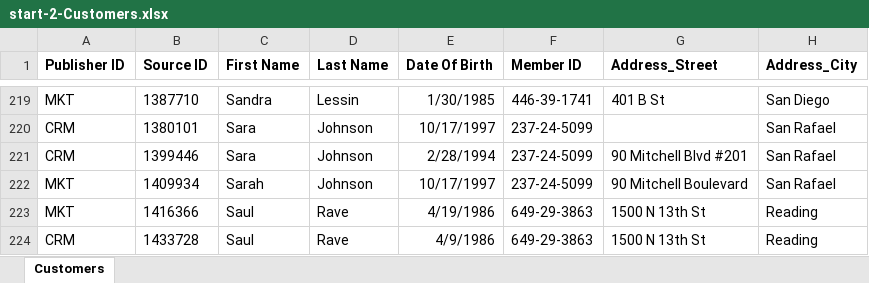
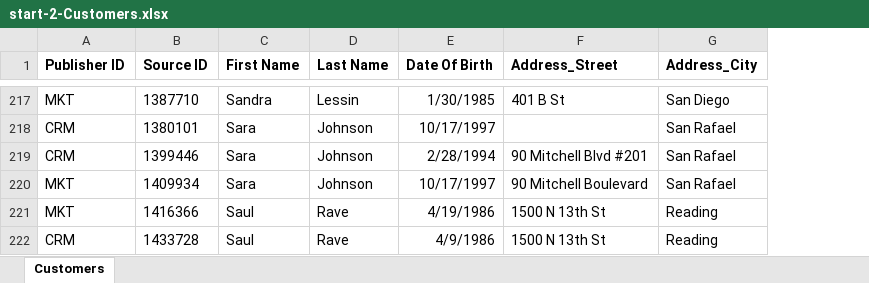
Before and after one commit to semarchy/xdm-tutorials, an Excel workbook: demo-applications/customer-b2c/datasets/start-2-Customers.xlsx, sheet Customers, drawn as a sheet; only a part is shown, gaps mark what is left out; values as stored, in another font and other column widths than the file's, no borders; removed rows and columns are numbered as before the commit, all else as after; the diff covers the shown part only; the diff names each change by its address in the sheet, - before the commit and + after, or states it on an @@ line.

Commit message:
Reset back to v5.1 Customer B2C app 2. customer/person dataset

```diff
--- a/demo-applications/customer-b2c/datasets/start-2-Customers.xlsx (sheet Customers)
+++ b/demo-applications/customer-b2c/datasets/start-2-Customers.xlsx (sheet Customers)
-column F (Member ID), rows 219-224: 446-39-1741 | 237-24-5099 | 237-24-5099 | 237-24-5099 | 649-29-3863 | 649-29-3863
-C220 (First Name): Sarah
+C220 (First Name): Sara
```
Also changed, not shown: 2 removed rows, 83 edited cells and cell formats elsewhere in this sheet.
